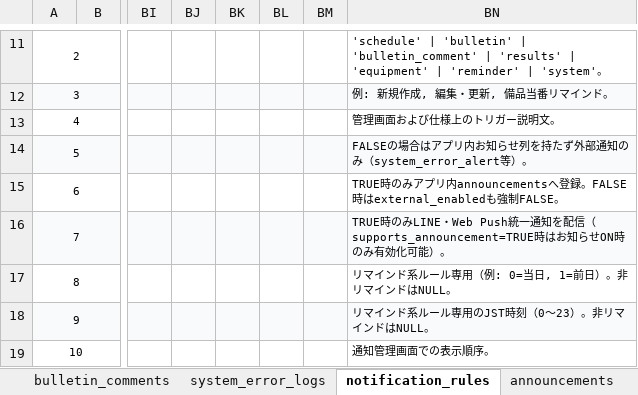
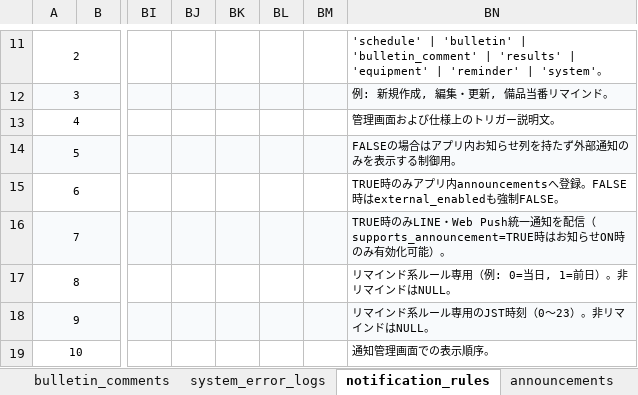
Before and after one commit to fcbenten/team-management, an Excel workbook: docs/FC_Benten_データベーステーブル仕様書.xlsx, sheet notification_rules, drawn as a sheet; only a part is shown, gaps mark what is left out; values as stored, in another font and other column widths than the file's, no borders; the diff names each change by its address in the sheet, - before the commit and + after, or states it on an @@ line.

```diff
--- a/docs/FC_Benten_データベーステーブル仕様書.xlsx (sheet notification_rules)
+++ b/docs/FC_Benten_データベーステーブル仕様書.xlsx (sheet notification_rules)
-BN14: FALSEの場合はアプリ内お知らせ列を持たず外部通知のみ（system_error_alert等）。
+BN14: FALSEの場合はアプリ内お知らせ列を持たず外部通知のみを表示する制御用。
```
Also changed, not shown: 2 other files.
